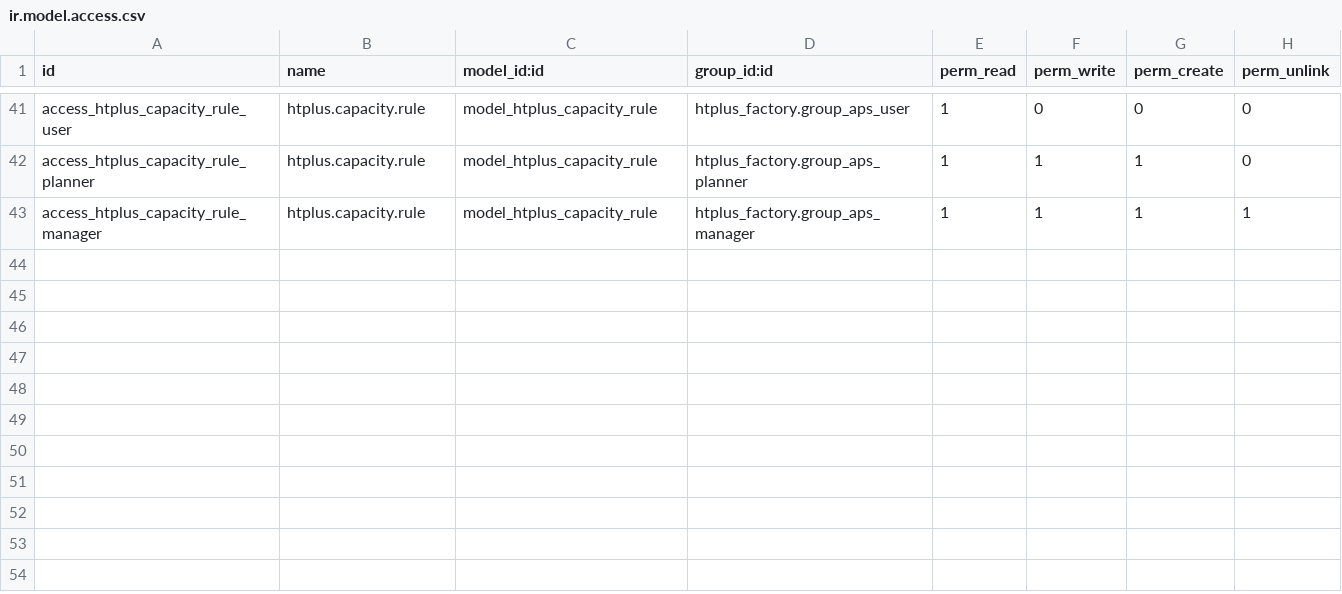
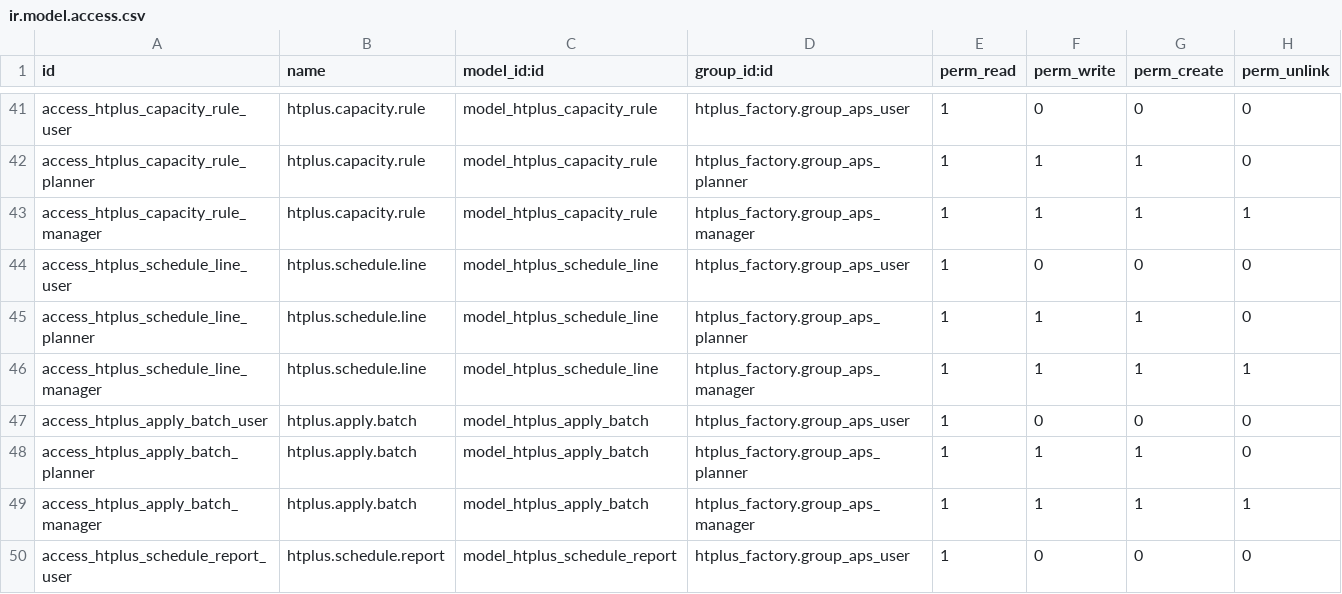
Before and after one commit to batd-htplus/odoo-lib, a CSV file: addons/htplus_aps_core/security/ir.model.access.csv, drawn as a sheet; only a part is shown, gaps mark what is left out.

Commit message:
feat: Add scheduling result model and reporting for schedule analysis

```diff
--- a/addons/htplus_aps_core/security/ir.model.access.csv
+++ b/addons/htplus_aps_core/security/ir.model.access.csv
@@ -43 +43,8 @@ access_htplus_capacity_rule_planner,htplus.capacity.rule,model_htplus_capacity_r
 access_htplus_capacity_rule_manager,htplus.capacity.rule,model_htplus_capacity_rule,htplus_factory.group_aps_manager,1,1,1,1
+access_htplus_schedule_line_user,htplus.schedule.line,model_htplus_schedule_line,htplus_factory.group_aps_user,1,0,0,0
+access_htplus_schedule_line_planner,htplus.schedule.line,model_htplus_schedule_line,htplus_factory.group_aps_planner,1,1,1,0
+access_htplus_schedule_line_manager,htplus.schedule.line,model_htplus_schedule_line,htplus_factory.group_aps_manager,1,1,1,1
+access_htplus_apply_batch_user,htplus.apply.batch,model_htplus_apply_batch,htplus_factory.group_aps_user,1,0,0,0
+access_htplus_apply_batch_planner,htplus.apply.batch,model_htplus_apply_batch,htplus_factory.group_aps_planner,1,1,1,0
+access_htplus_apply_batch_manager,htplus.apply.batch,model_htplus_apply_batch,htplus_factory.group_aps_manager,1,1,1,1
+access_htplus_schedule_report_user,htplus.schedule.report,model_htplus_schedule_report,htplus_factory.group_aps_user,1,0,0,0
```
Also changed, not shown: addons/htplus_factory/security/ir.model.access.csv, 18 other files.
